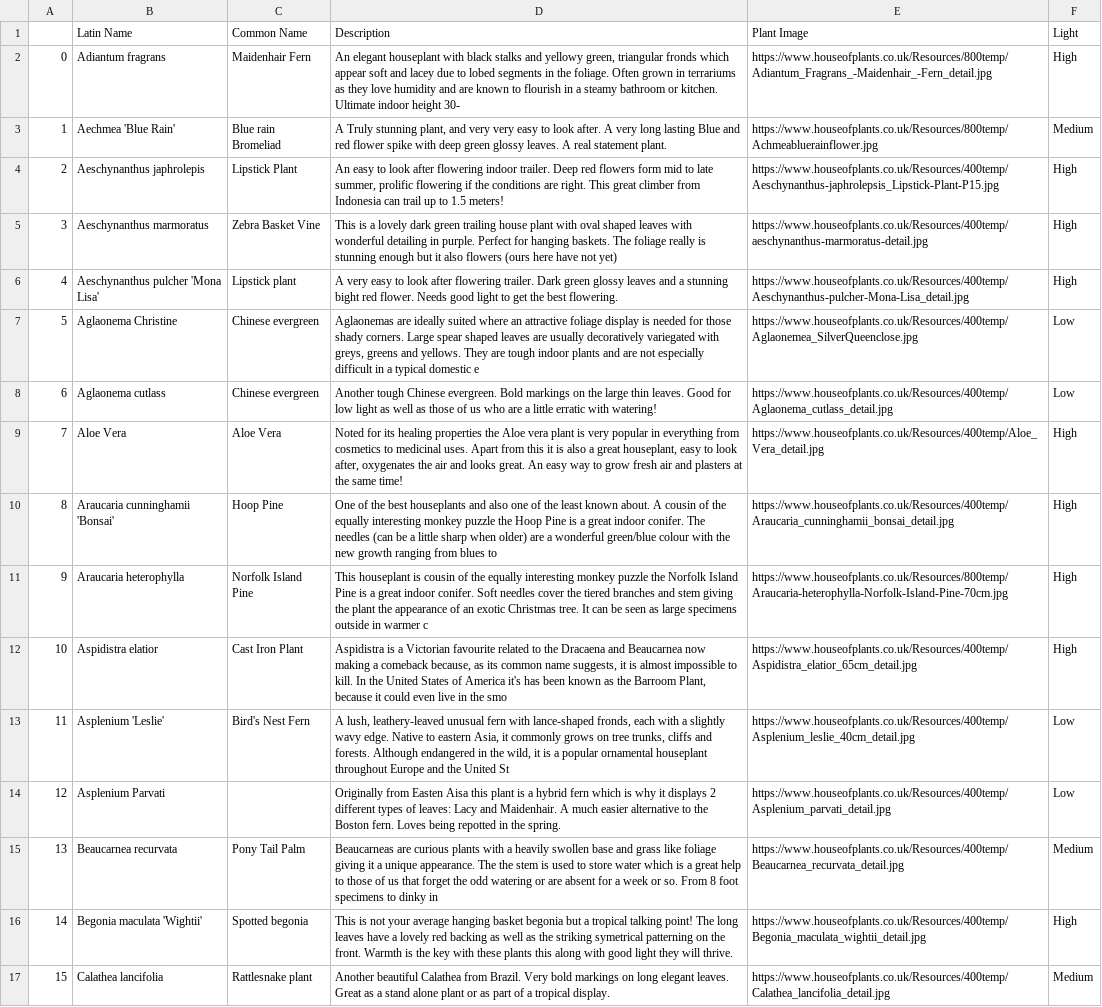
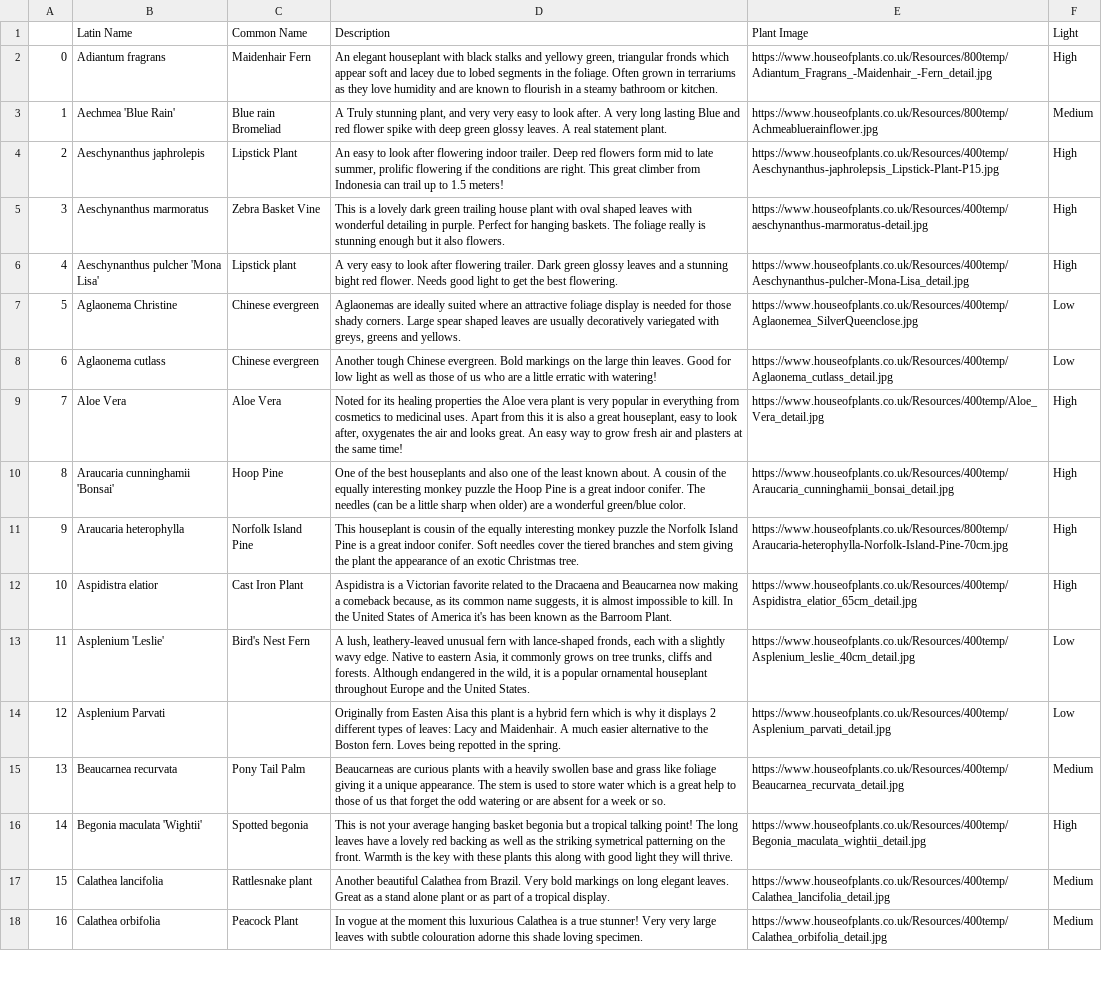
Before and after one commit to anjelicasilva/ispeakplantish, a CSV file: seed_data/common-houseplants-data.csv (was seed_data/common-houseplants.csv), drawn as a sheet; only a part is shown; the shorter side is filled out with more unchanged rows; ↵ is a line break in a cell; the diff covers the shown part only; the diff names each change by its address in the sheet, - before the commit and + after, or states it on an @@ line.

Commit message:
Clean up common houseplants data and create fake users.

```diff
--- a/seed_data/common-houseplants.csv
+++ b/seed_data/common-houseplants-data.csv
-D2 (Description): …or kitchen. ↵ Ultimate indoor height 30-
+D2 (Description): …or kitchen.
-D5 (Description): …it also flowers (ours here have not yet)
+D5 (Description): …it also flowers.
-D7 (Description): …and yellows. They are tough indoor plants and are not especially difficult in a typical domestic e
+D7 (Description): …and yellows.
-D10 (Description): …wonderful green/blue colour with the new growth ranging from blues to
+D10 (Description): …wonderful green/blue color.
-D11 (Description): …Christmas tree. It can be seen as large specimens outside in warmer c
+D11 (Description): …Christmas tree.
-D12 (Description): …a Victorian favourite related to the Dracaena and Beaucarnea now making a comeback because, as its common name suggests, it is almost impossible to kill. In the United States of America it's has been known as the Barroom Plant, because it could even live in the smo
+D12 (Description): …a Victorian favorite related to the Dracaena and Beaucarnea now making a comeback because, as its common name suggests, it is almost impossible to kill. In the United States of America it's has been known as the Barroom Plant.
-D13 (Description): …the United St
+D13 (Description): …the United States.
-D15 (Description): …appearance. The the stem is used to store water which is a great help to those of us that forget the odd watering or are absent for a week or so. From 8 foot specimens to dinky in
+D15 (Description): …appearance. The stem is used to store water which is a great help to those of us that forget the odd watering or are absent for a week or so.
```
Also changed, not shown: 45 edited cells elsewhere in this file, 3 other files.
